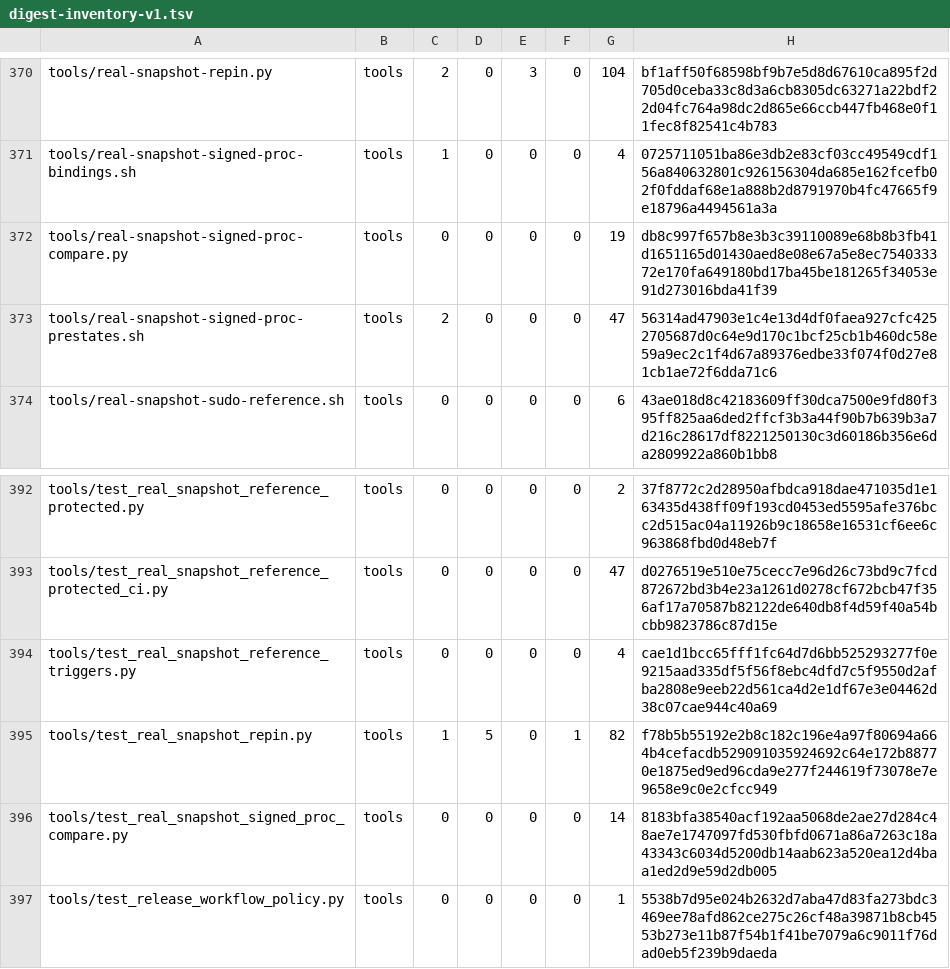
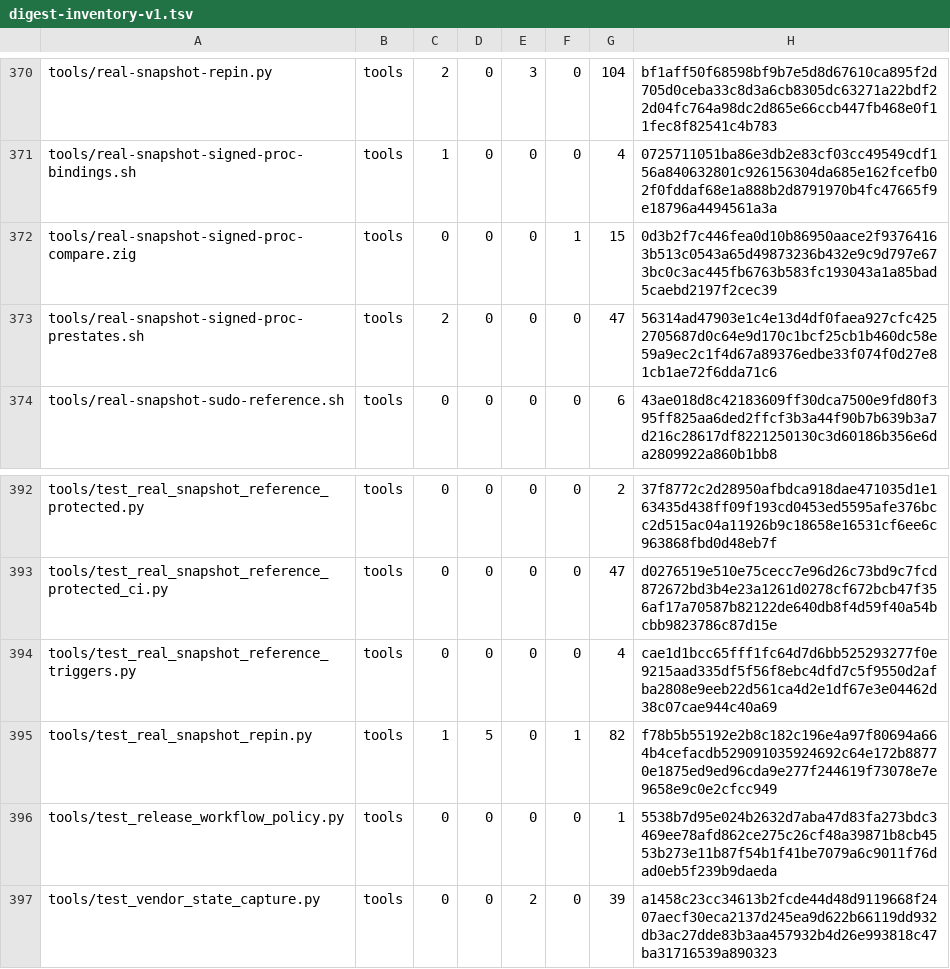
Before and after one commit to cataggar/debz, a TSV file: security/digest-inventory-v1.tsv, drawn as a sheet; only a part is shown, gaps mark what is left out; the shorter side is filled out with more unchanged rows.

```diff
--- a/security/digest-inventory-v1.tsv
+++ b/security/digest-inventory-v1.tsv
@@ -371,3 +371,3 @@ tools/real-snapshot-repin.py	tools	2	0	3	0	104	bf1aff50f68598bf9b7e5d8d67610ca89
 tools/real-snapshot-signed-proc-bindings.sh	tools	1	0	0	0	4	0725711051ba86e3db2e83cf03cc49549cdf156a840632801c926156304da685e162fcefb02f0fddaf68e1a888b2d8791970b4fc47665f9e18796a4494561a3a
-tools/real-snapshot-signed-proc-compare.py	tools	0	0	0	0	19	db8c997f657b8e3b3c39110089e68b8b3fb41d1651165d01430aed8e08e67a5e8ec754033372e170fa649180bd17ba45be181265f34053e91d273016bda41f39
+tools/real-snapshot-signed-proc-compare.zig	tools	0	0	0	1	15	0d3b2f7c446fea0d10b86950aace2f93764163b513c0543a65d49873236b432e9c9d797e673bc0c3ac445fb6763b583fc193043a1a85bad5caebd2197f2cec39
 tools/real-snapshot-signed-proc-prestates.sh	tools	2	0	0	0	47	56314ad47903e1c4e13d4df0faea927cfc4252705687d0c64e9d170c1bcf25cb1b460dc58e59a9ec2c1f4d67a89376edbe33f074f0d27e81cb1ae72f6dda71c6
@@ -395,3 +395,2 @@ tools/test_real_snapshot_reference_triggers.py	tools	0	0	0	0	4	cae1d1bcc65fff1fc
 tools/test_real_snapshot_repin.py	tools	1	5	0	1	82	f78b5b55192e2b8c182c196e4a97f80694a664b4cefacdb529091035924692c64e172b88770e1875ed9ed96cda9e277f244619f73078e7e9658e9c0e2cfcc949
-tools/test_real_snapshot_signed_proc_compare.py	tools	0	0	0	0	14	8183bfa38540acf192aa5068de2ae27d284c48ae7e1747097fd530fbfd0671a86a7263c18a43343c6034d5200db14aab623a520ea12d4baa1ed2d9e59d2db005
 tools/test_release_workflow_policy.py	tools	0	0	0	0	1	5538b7d95e024b2632d7aba47d83fa273bdc3469ee78afd862ce275c26cf48a39871b8cb4553b273e11b87f54b1f41be7079a6c9011f76dad0eb5f239b9daeda
```
Also changed, not shown: 8 other files.
